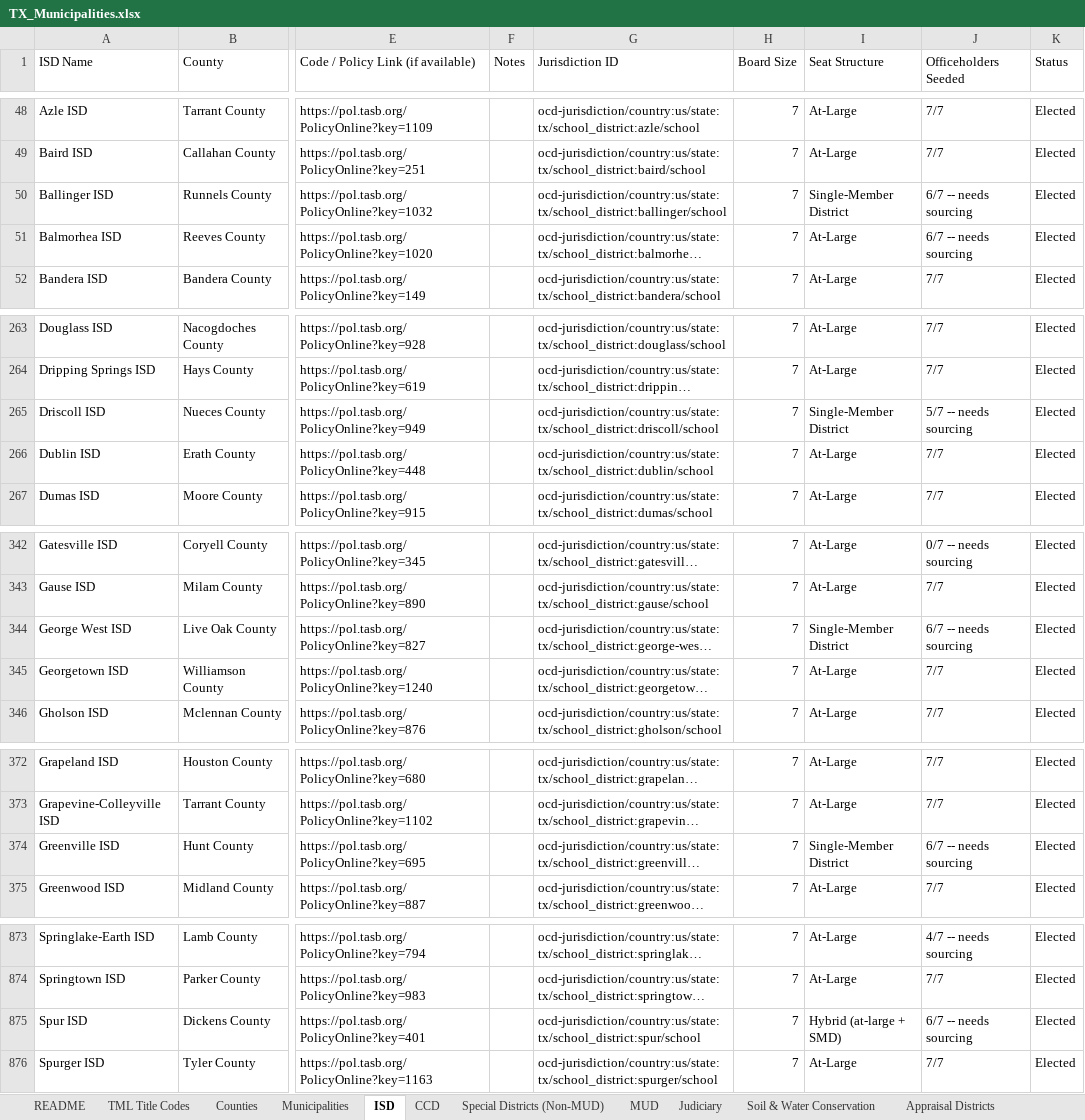
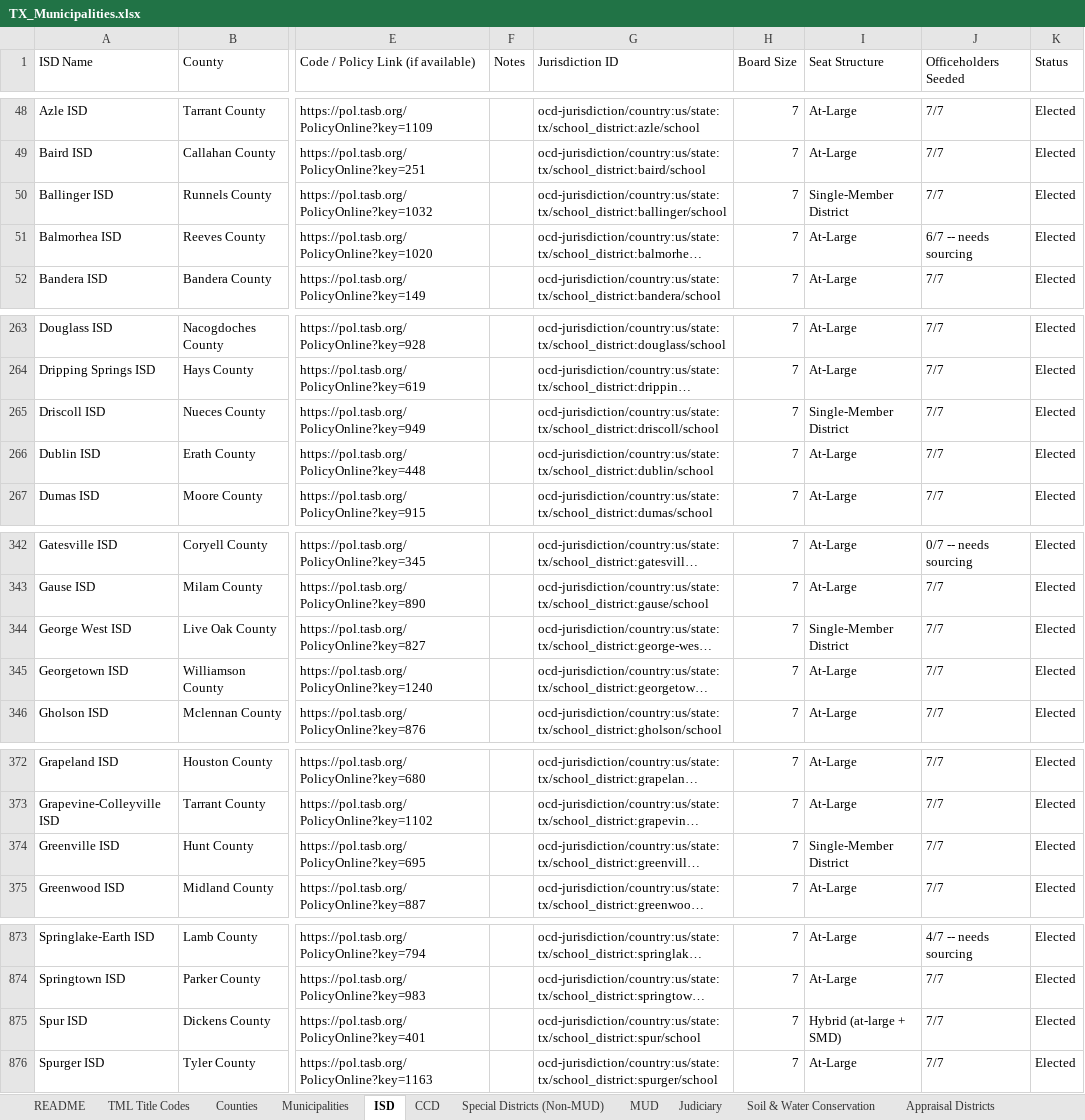
Before and after one commit to CivicMirror/Civic-Data, an Excel workbook: reference/TX Rolling Audit/TX_Municipalities.xlsx, sheet ISD, drawn as a sheet; only a part is shown, gaps mark what is left out; long unchanged cells end in …; values as stored, in another font and other column widths than the file's, no borders; conditional formats not drawn; the diff names each change by its address in the sheet, - before the commit and + after, or states it on an @@ line.

```diff
--- a/reference/TX Rolling Audit/TX_Municipalities.xlsx (sheet ISD)
+++ b/reference/TX Rolling Audit/TX_Municipalities.xlsx (sheet ISD)
-J50 (Officeholders Seeded): 6/7 -- needs sourcing
+J50 (Officeholders Seeded): 7/7
-J265 (Officeholders Seeded): 5/7 -- needs sourcing
+J265 (Officeholders Seeded): 7/7
-J344 (Officeholders Seeded): 6/7 -- needs sourcing
+J344 (Officeholders Seeded): 7/7
-J374 (Officeholders Seeded): 6/7 -- needs sourcing
+J374 (Officeholders Seeded): 7/7
-J875 (Officeholders Seeded): 6/7 -- needs sourcing
+J875 (Officeholders Seeded): 7/7
```
Also changed, not shown: 16 other files.
